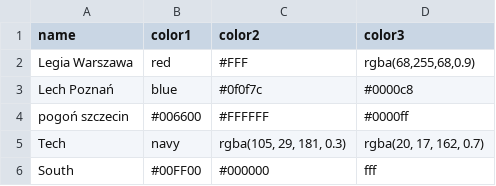
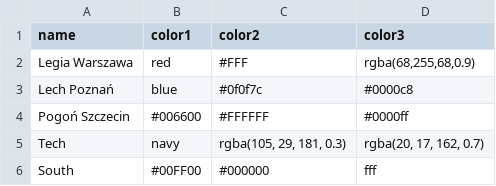
Before and after one commit to B2azil/WebPage-TryBSPOL, a CSV file: main/csv/brands.csv, drawn as a sheet.

Commit message:
Ujednolicenie nazw marek

```diff
--- a/main/csv/brands.csv
+++ b/main/csv/brands.csv
@@ -3,3 +3,3 @@ Legia Warszawa;red;#FFF;rgba(68,255,68,0.9)
 Lech Poznań;blue;#0f0f7c;#0000c8
-pogoń szczecin;#006600;#FFFFFF;#0000ff
+Pogoń Szczecin;#006600;#FFFFFF;#0000ff
 Tech;navy;rgba(105, 29, 181, 0.3);rgba(20, 17, 162, 0.7)
```
